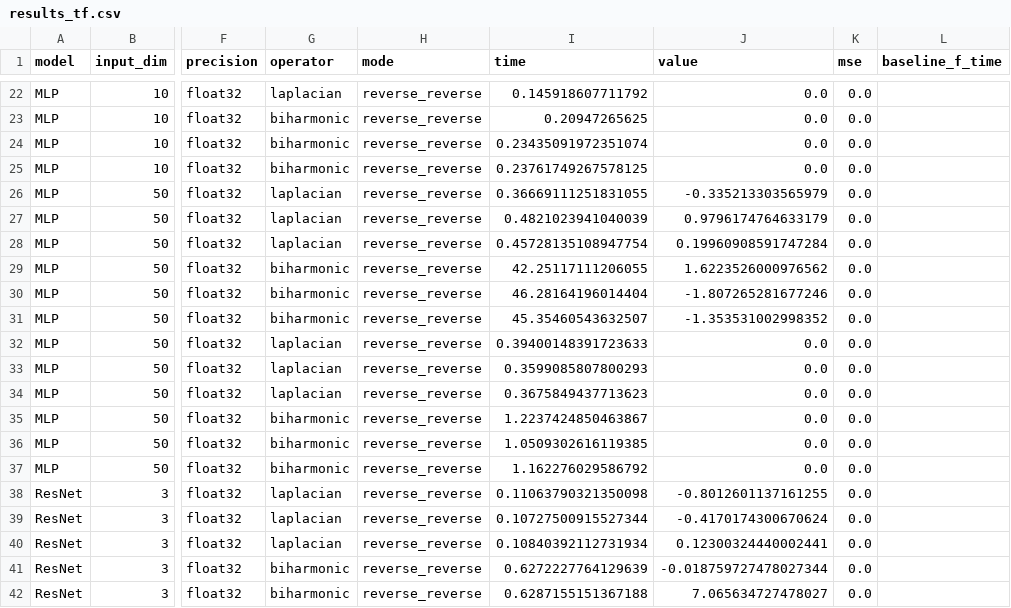
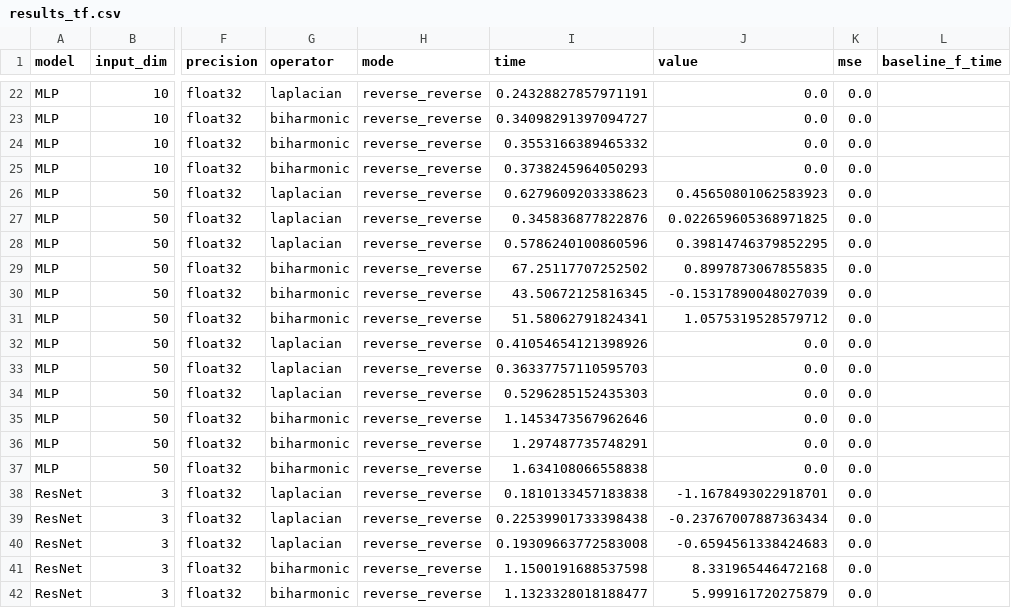
Before and after one commit to lijh597/code, a CSV file: results_tf.csv, drawn as a sheet; only a part is shown, gaps mark what is left out; the diff covers the shown part only; the diff names each change by its address in the sheet, - before the commit and + after, or states it on an @@ line.

```diff
--- a/results_tf.csv
+++ b/results_tf.csv
-I22 (time): 0.145918607711792
+I22 (time): 0.24328827857971191
-I23 (time): 0.20947265625
+I23 (time): 0.34098291397094727
-I24 (time): 0.23435091972351074
+I24 (time): 0.3553166389465332
-I25 (time): 0.23761749267578125
+I25 (time): 0.3738245964050293
-I26 (time): 0.36669111251831055
+I26 (time): 0.6279609203338623
-J26 (value): -0.335213303565979
+J26 (value): 0.45650801062583923
-I27 (time): 0.4821023941040039
+I27 (time): 0.345836877822876
-J27 (value): 0.9796174764633179
+J27 (value): 0.022659605368971825
-I28 (time): 0.45728135108947754
+I28 (time): 0.5786240100860596
-J28 (value): 0.19960908591747284
+J28 (value): 0.39814746379852295
-I29 (time): 42.25117111206055
+I29 (time): 67.25117707252502
-J29 (value): 1.6223526000976562
+J29 (value): 0.8997873067855835
-I30 (time): 46.28164196014404
+I30 (time): 43.50672125816345
-J30 (value): -1.807265281677246
+J30 (value): -0.15317890048027039
-I31 (time): 45.35460543632507
+I31 (time): 51.58062791824341
-J31 (value): -1.353531002998352
+J31 (value): 1.0575319528579712
-I32 (time): 0.39400148391723633
+I32 (time): 0.41054654121398926
-I33 (time): 0.3599085807800293
+I33 (time): 0.36337757110595703
-I34 (time): 0.3675849437713623
+I34 (time): 0.5296285152435303
-I35 (time): 1.2237424850463867
+I35 (time): 1.1453473567962646
-I36 (time): 1.0509302616119385
+I36 (time): 1.297487735748291
-I37 (time): 1.162276029586792
+I37 (time): 1.634108066558838
-I38 (time): 0.11063790321350098
+I38 (time): 0.1810133457183838
-J38 (value): -0.8012601137161255
+J38 (value): -1.1678493022918701
-I39 (time): 0.10727500915527344
+I39 (time): 0.22539901733398438
-J39 (value): -0.4170174300670624
+J39 (value): -0.23767007887363434
-I40 (time): 0.10840392112731934
+I40 (time): 0.19309663772583008
-J40 (value): 0.12300324440002441
+J40 (value): -0.6594561338424683
-I41 (time): 0.6272227764129639
+I41 (time): 1.1500191688537598
-J41 (value): -0.018759727478027344
+J41 (value): 8.331965446472168
-I42 (time): 0.6287155151367188
+I42 (time): 1.1323328018188477
-J42 (value): 7.065634727478027
+J42 (value): 5.999161720275879
```
Also changed, not shown: 76 edited cells elsewhere in this file, 21 other files.
